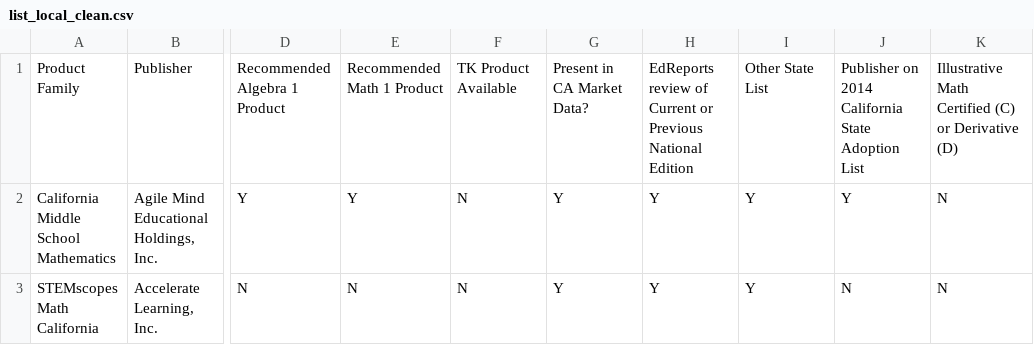
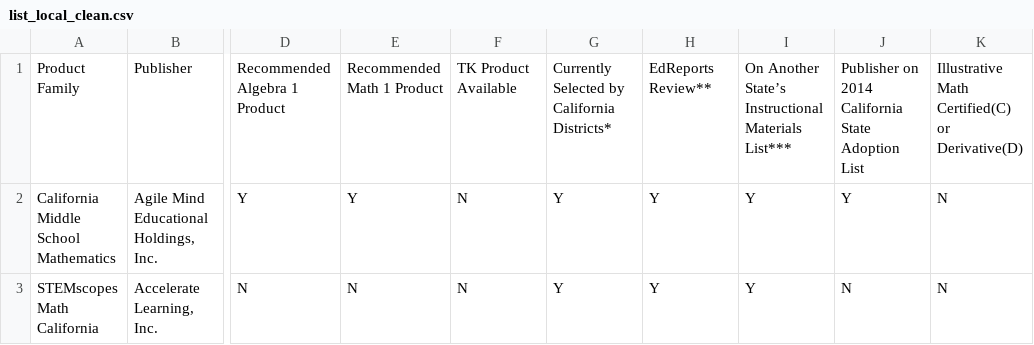
Before and after one commit to aerler101-1/list_viewer, a CSV file: list_local_clean.csv, drawn as a sheet; only a part is shown, gaps mark what is left out; the diff names each change by its address in the sheet, - before the commit and + after, or states it on an @@ line.

```diff
--- a/list_local_clean.csv
+++ b/list_local_clean.csv
-G1: Present in CA Market Data?
+G1: Currently Selected by California Districts*
-H1: EdReports review of Current or Previous National Edition
+H1: EdReports Review**
-I1: Other State List
+I1: On Another State’s Instructional Materials List***
-K1: Illustrative Math Certified (C) or Derivative (D)
+K1: Illustrative Math Certified(C) or Derivative(D)
```
Also changed, not shown: 2 other files.
